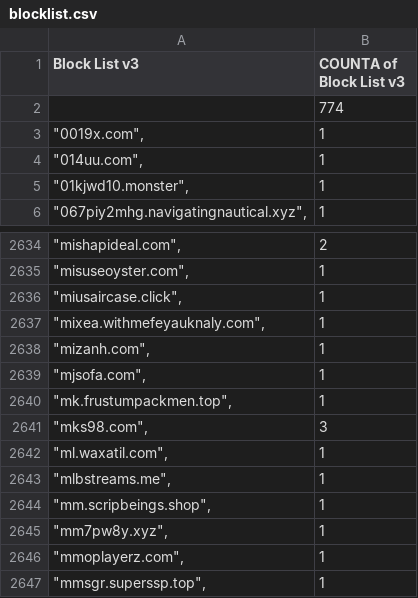
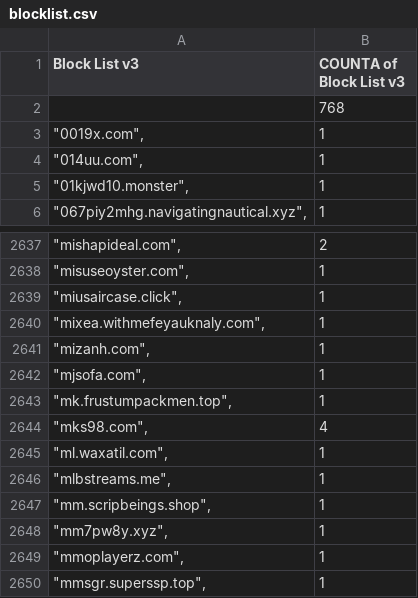
Before and after one commit to meganerasam/blocklist, a CSV file: blocklist.csv, drawn as a sheet; only a part is shown, gaps mark what is left out; the diff covers the shown part only.

```diff
--- a/blocklist.csv
+++ b/blocklist.csv
@@ -1,3 +1,3 @@
 Block List v3,COUNTA of Block List v3
-,774
+,768
 """0019x.com"",",1
@@ -2640,3 +2643,3 @@ Block List v3,COUNTA of Block List v3
 """mk.frustumpackmen.top"",",1
-"""mks98.com"",",3
+"""mks98.com"",",4
 """ml.waxatil.com"",",1
```
Also changed, not shown: 5 added rows elsewhere in this file.
